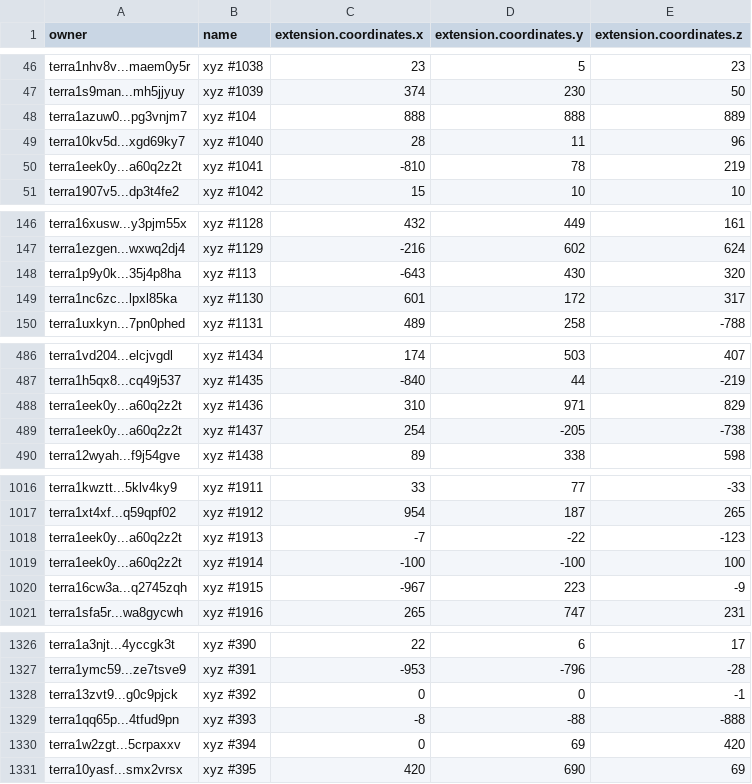
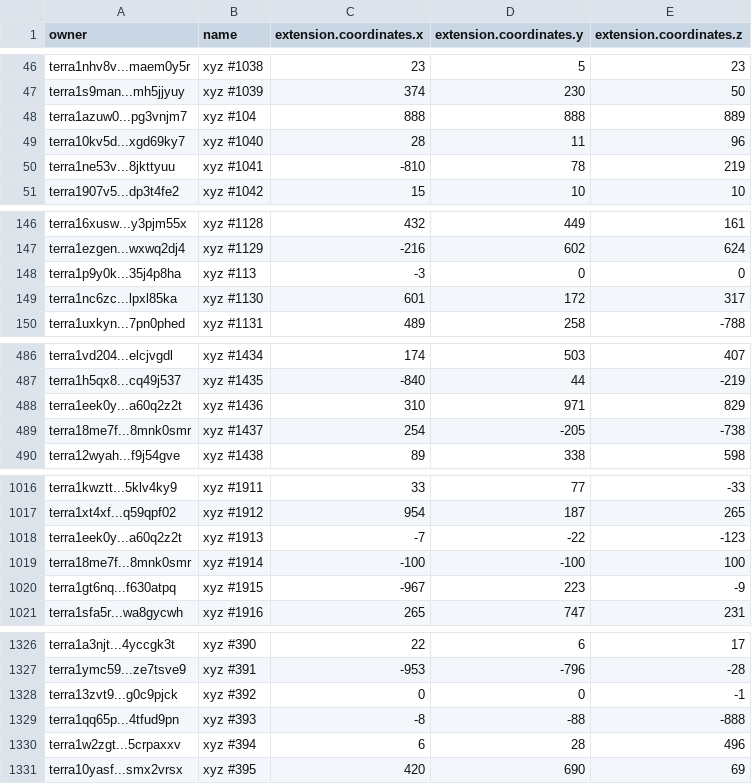
Before and after one commit to cryptoYJ/xyz-tools, a CSV file: xyz-all-tokens.csv, drawn as a sheet; only a part is shown, gaps mark what is left out; the diff covers the shown part only.

Commit message:
update data

```diff
--- a/xyz-all-tokens.csv
+++ b/xyz-all-tokens.csv
@@ -49,3 +49,3 @@
 "terra10kv5d...xgd69ky7","xyz #1040",28,11,96
-"terra1eek0y...a60q2z2t","xyz #1041",-810,78,219
+"terra1ne53v...8jkttyuu","xyz #1041",-810,78,219
 "terra1907v5...dp3t4fe2","xyz #1042",15,10,10
@@ -147,3 +147,3 @@
 "terra1ezgen...wxwq2dj4","xyz #1129",-216,602,624
-"terra1p9y0k...35j4p8ha","xyz #113",-643,430,320
+"terra1p9y0k...35j4p8ha","xyz #113",-3,0,0
 "terra1nc6zc...lpxl85ka","xyz #1130",601,172,317
@@ -488,3 +488,3 @@
 "terra1eek0y...a60q2z2t","xyz #1436",310,971,829
-"terra1eek0y...a60q2z2t","xyz #1437",254,-205,-738
+"terra18me7f...8mnk0smr","xyz #1437",254,-205,-738
 "terra12wyah...f9j54gve","xyz #1438",89,338,598
@@ -1018,4 +1018,4 @@
 "terra1eek0y...a60q2z2t","xyz #1913",-7,-22,-123
-"terra1eek0y...a60q2z2t","xyz #1914",-100,-100,100
-"terra16cw3a...q2745zqh","xyz #1915",-967,223,-9
+"terra18me7f...8mnk0smr","xyz #1914",-100,-100,100
+"terra1gt6nq...f630atpq","xyz #1915",-967,223,-9
 "terra1sfa5r...wa8gycwh","xyz #1916",265,747,231
@@ -1329,3 +1329,3 @@
 "terra1qq65p...4tfud9pn","xyz #393",-8,-88,-888
-"terra1w2zgt...5crpaxxv","xyz #394",0,69,420
+"terra1w2zgt...5crpaxxv","xyz #394",6,28,496
 "terra10yasf...smx2vrsx","xyz #395",420,690,69
```
Also changed, not shown: 8 edited cells elsewhere in this file, 1 other file.
